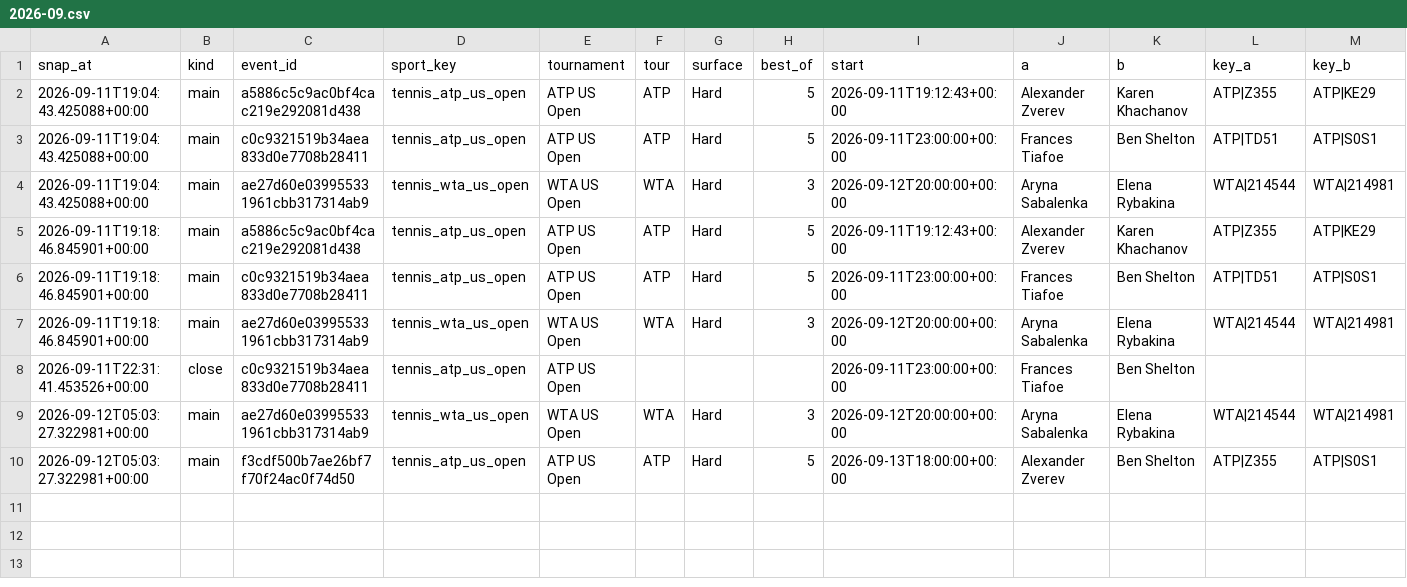
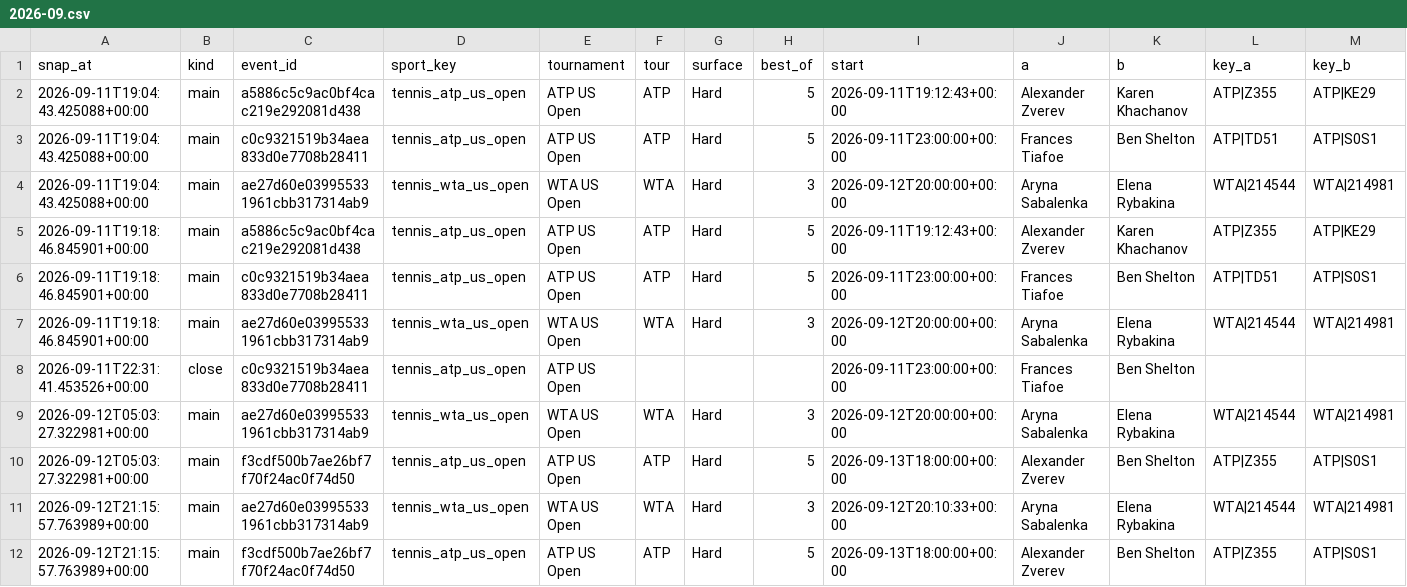
Before and after one commit to petermazgut10-del/tennis-predictor, a CSV file: state/odds/2026-09.csv, drawn as a sheet; only a part is shown; rows hold the shown columns only; the diff names each change by its address in the sheet, - before the commit and + after, or states it on an @@ line.

```diff
--- a/state/odds/2026-09.csv
+++ b/state/odds/2026-09.csv
+row 11: 2026-09-12T21:15:57.763989+00:00 | main | ae27d60e039955331961cbb317314ab9 | tennis_wta_us_open | WTA US Open | WTA | Hard | 3 | 2026-09-12T20:10:33+00:00 | Aryna Sabalenka | Elena Rybakina | WTA|214544 | WTA|214981
+row 12: 2026-09-12T21:15:57.763989+00:00 | main | f3cdf500b7ae26bf7f70f24ac0f74d50 | tennis_atp_us_open | ATP US Open | ATP | Hard | 5 | 2026-09-13T18:00:00+00:00 | Alexander Zverev | Ben Shelton | ATP|Z355 | ATP|S0S1
```
Also changed, not shown: state/bet_log.csv, 5 other files.
